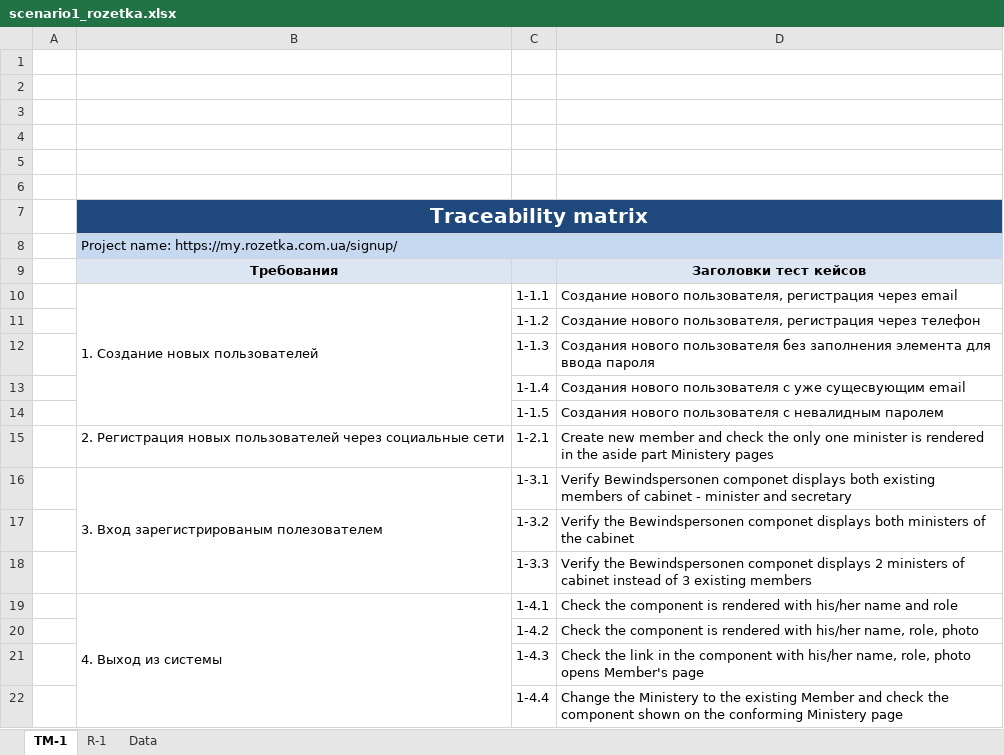
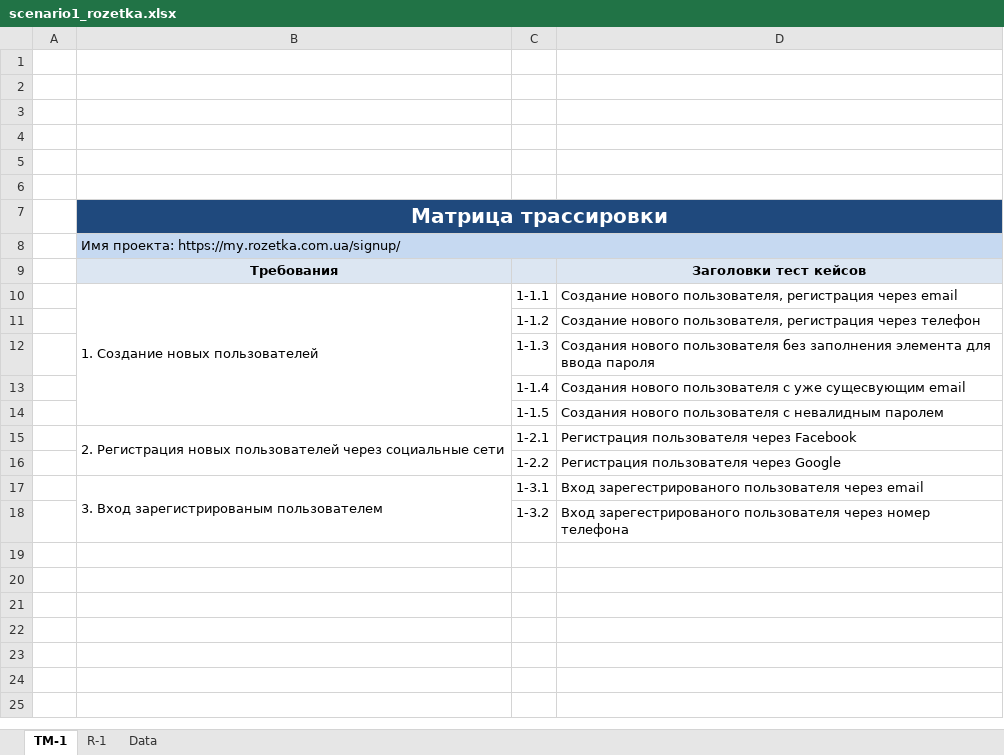
Before and after one commit to overlord9999/Rozetka-testwork, an Excel workbook: scenario1_rozetka.xlsx, sheet TM-1, drawn as a sheet; values as stored, in another font and other column widths than the file's, no borders; removed rows and columns are numbered as before the commit, all else as after; the diff names each change by its address in the sheet, - before the commit and + after, or states it on an @@ line.

```diff
--- a/scenario1_rozetka.xlsx (sheet TM-1)
+++ b/scenario1_rozetka.xlsx (sheet TM-1)
-B7: Traceability matrix
+B7: Матрица трассировки
-B8: Project name: https://my.rozetka.com.ua/signup/
+B8: Имя проекта: https://my.rozetka.com.ua/signup/
+B15:B16 merged
-D15: Create new member and check the only one minister is rendered in the aside part Ministery pages
+D15: Регистрация пользователя через Facebook
+row 16:  |  | 1-2.2 | Регистрация пользователя через Google
-B17: 3. Вход зарегистрированым полезователем
+B17: 3. Вход зарегистрированым пользователем
-D17: Verify Bewindspersonen componet displays both existing members of cabinet - minister and secretary
+D17: Вход зарегестрированого пользователя через email
-D18: Verify the Bewindspersonen componet displays both ministers of the cabinet
+D18: Вход зарегестрированого пользователя через номер телефона
-row 18:  |  | 1-3.3 | Verify the Bewindspersonen componet displays 2 ministers of cabinet instead of 3 existing members
-row 19:  | 4. Выход из системы | 1-4.1 | Check the component is rendered with his/her name and role
-row 20:  |  | 1-4.2 | Check the component is rendered with his/her name, role, photo
-row 21:  |  | 1-4.3 | Check the link in the component with his/her name, role, photo opens Member's page
-row 22:  |  | 1-4.4 | Change the Ministery to the existing Member and check the component shown on the conforming Ministery page
```
Also changed, not shown: sheet R-1, sheet Data, 2 other files.
